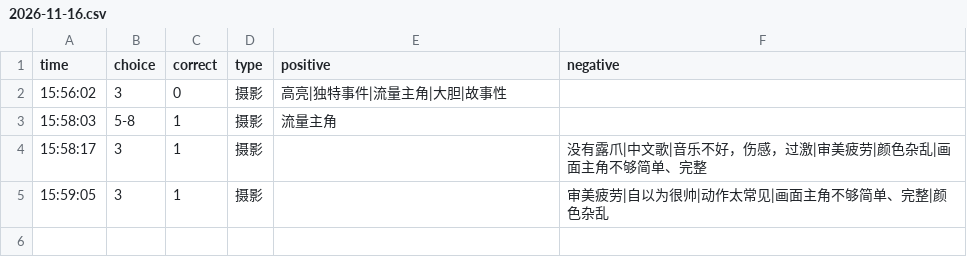
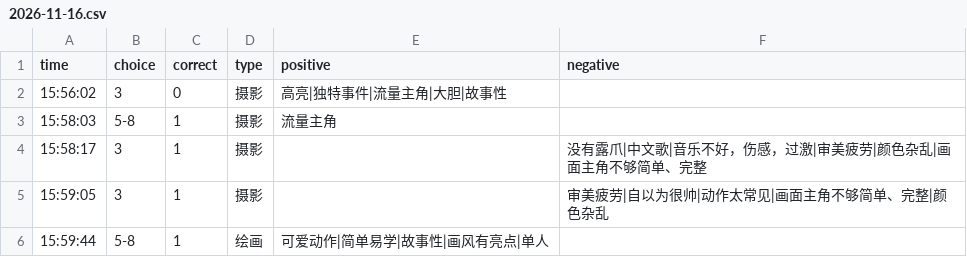
Before and after one commit to heyan9/qidi-data, a CSV file: logs/2026-11-16.csv, drawn as a sheet.

Commit message:
sync logs/2026-11-16.csv

```diff
--- a/logs/2026-11-16.csv
+++ b/logs/2026-11-16.csv
@@ -5 +5,2 @@ time,choice,correct,type,positive,negative
 15:59:05,3,1,摄影,,审美疲劳|自以为很帅|动作太常见|画面主角不够简单、完整|颜色杂乱
+15:59:44,5-8,1,绘画,可爱动作|简单易学|故事性|画风有亮点|单人,
```
